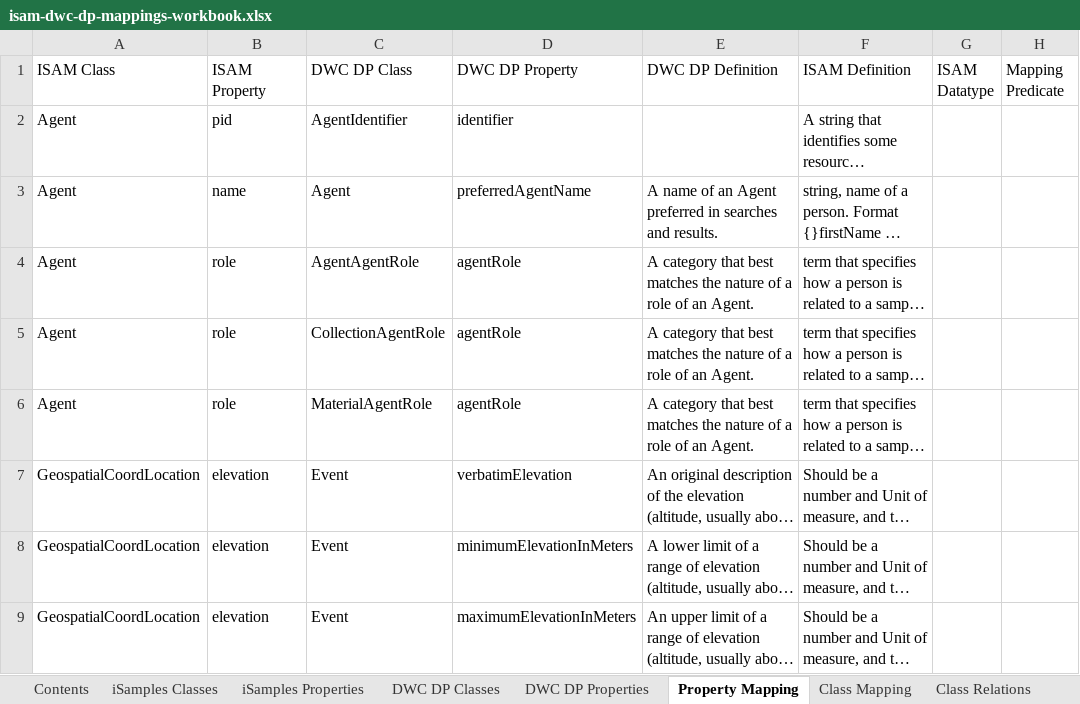
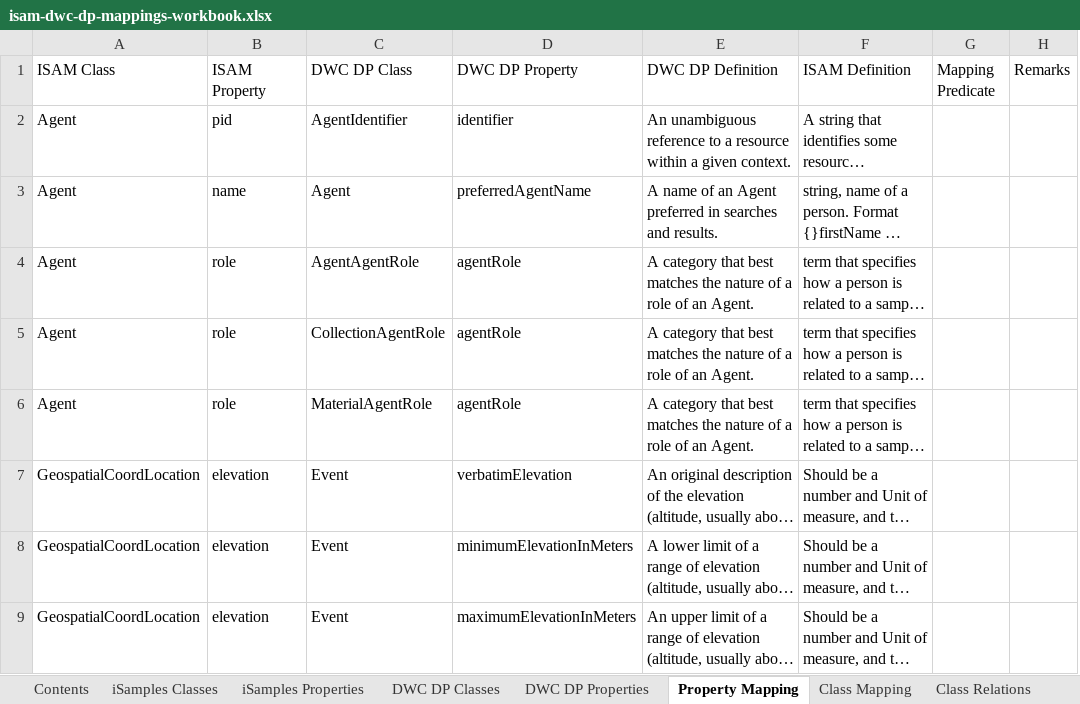
Before and after one commit to NMNH-IDSC/isamples-darwin-core-mappings, an Excel workbook: working/isam-dwc-dp-mappings-workbook.xlsx, sheet Property Mapping, drawn as a sheet; only a part is shown; long unchanged cells end in …; values as stored, in another font and other column widths than the file's, no borders; conditional formats not drawn; removed rows and columns are numbered as before the commit, all else as after; the diff covers the shown part only; the diff names each change by its address in the sheet, - before the commit and + after, or states it on an @@ line.

Commit message:
Updated property mappings
Completed first draft of property and class mappings to DWC DP. Need to migrate to SSSOM specification and assign mapping predicates

```diff
--- a/working/isam-dwc-dp-mappings-workbook.xlsx (sheet Property Mapping)
+++ b/working/isam-dwc-dp-mappings-workbook.xlsx (sheet Property Mapping)
-column G (ISAM Datatype), empty
+column H (Remarks), empty
-E2 (DWC DP Definition): (empty)
+E2 (DWC DP Definition): An unambiguous reference to a resource within a given context.
```
Also changed, not shown: 31 added rows, 3 removed rows and 43 edited cells elsewhere in this sheet, sheet iSamples Properties, sheet Class Mapping, sheet Unmapped ISAM Properties, sheet Class Relations.
